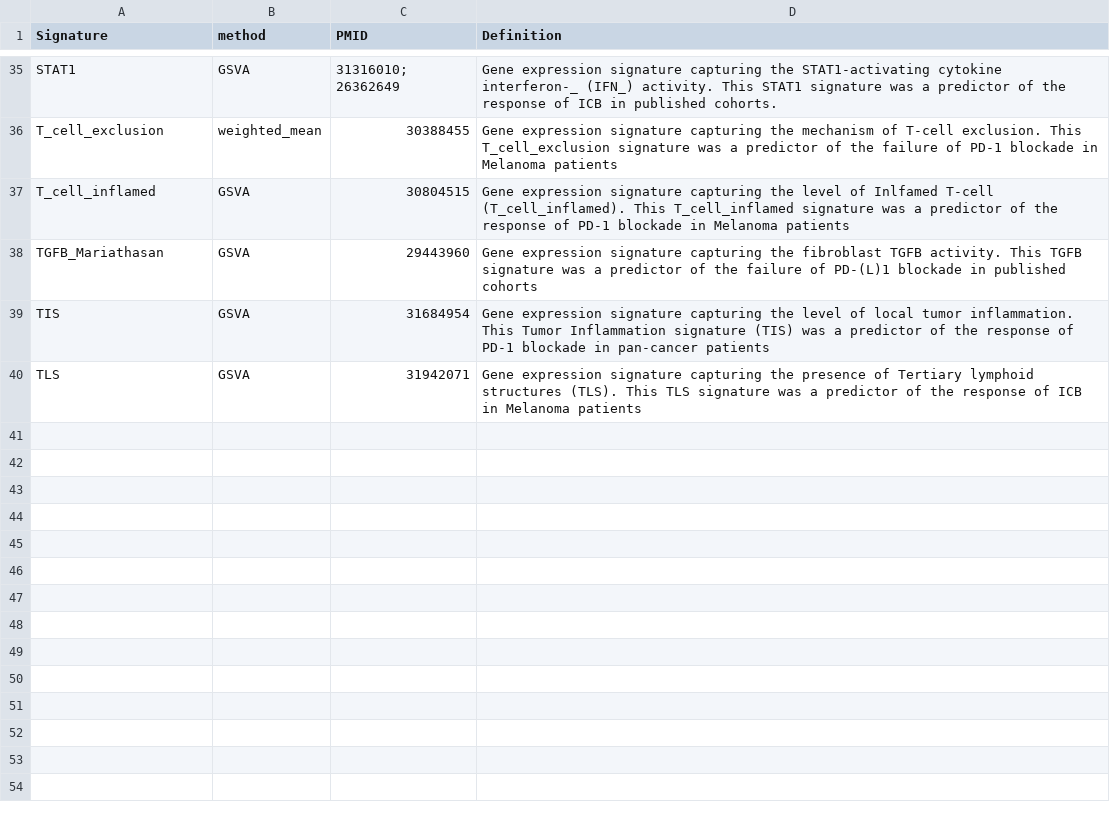
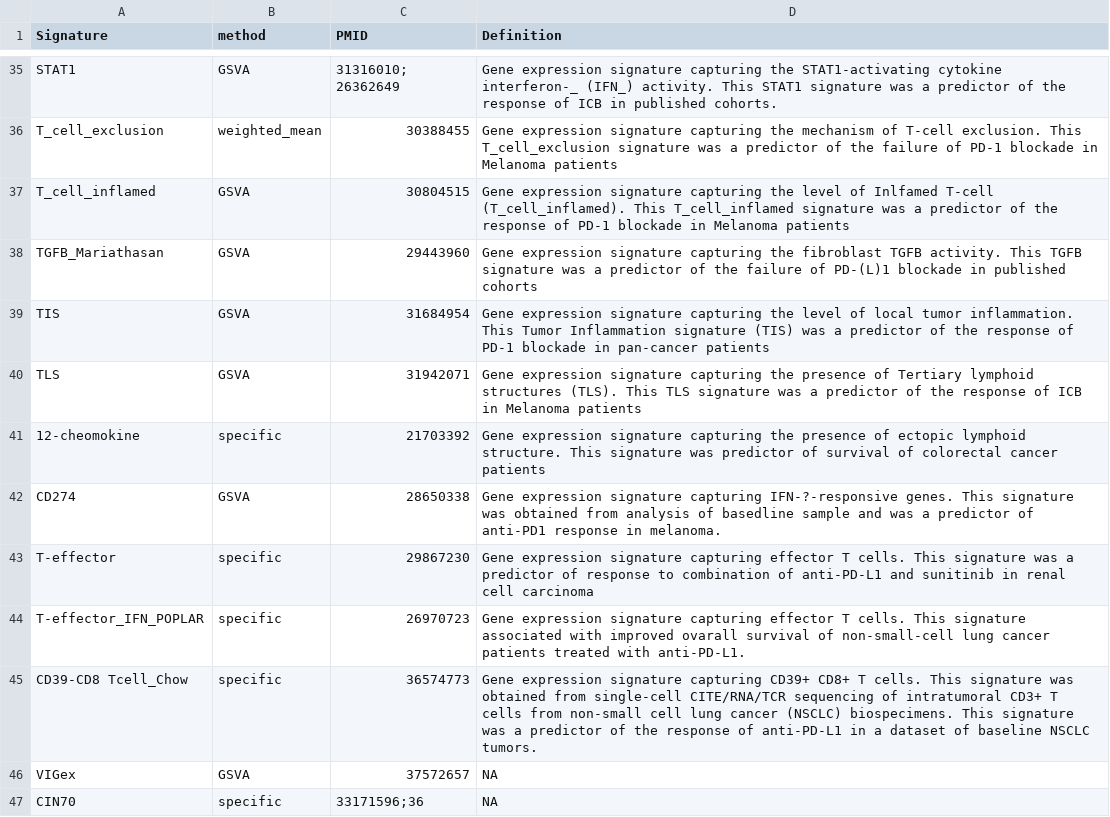
Before and after one commit to bhklab/SignatureSets, a CSV file: data-raw/signature_INFO.csv, drawn as a sheet; only a part is shown, gaps mark what is left out.

Commit message:
adding new immunotherapy signatures and updated the information

```diff
--- a/data-raw/signature_INFO.csv
+++ b/data-raw/signature_INFO.csv
@@ -40 +40,8 @@ TIS,GSVA,31684954,Gene expression signature capturing the level of local tumor i
 TLS,GSVA,31942071,Gene expression signature capturing the presence of Tertiary lymphoid structures (TLS). This TLS signature was a predictor of the response of ICB in Melanoma patients
+12-cheomokine,specific,21703392,Gene expression signature capturing the presence of ectopic lymphoid structure. This signature was predictor of survival of colorectal cancer patients
+CD274,GSVA,28650338,Gene expression signature capturing IFN-?-responsive genes. This signature was obtained from analysis of basedline sample and was a predictor of anti-PD1 response in melanoma.
+T-effector,specific,29867230,Gene expression signature capturing effector T cells. This signature was a predictor of response to combination of anti-PD-L1 and sunitinib in renal cell carcinoma
+T-effector_IFN_POPLAR,specific,26970723,Gene expression signature capturing effector T cells. This signature associated with improved ovarall survival of non-small-cell lung cancer patients treated with anti-PD-L1.
+CD39-CD8 Tcell_Chow,specific,36574773,Gene expression signature capturing CD39+ CD8+ T cells. This signature was obtained from single-cell CITE/RNA/TCR sequencing of intratumoral CD3+ T cells from non-small cell lung cancer (NSCLC) biospecimens. This signature was a predictor of the response of anti-PD-L1 in a dataset of baseline NSCLC tumors.
+VIGex,GSVA,37572657,NA
+CIN70,specific,33171596;36,NA
```
Also changed, not shown: 6 other files.
